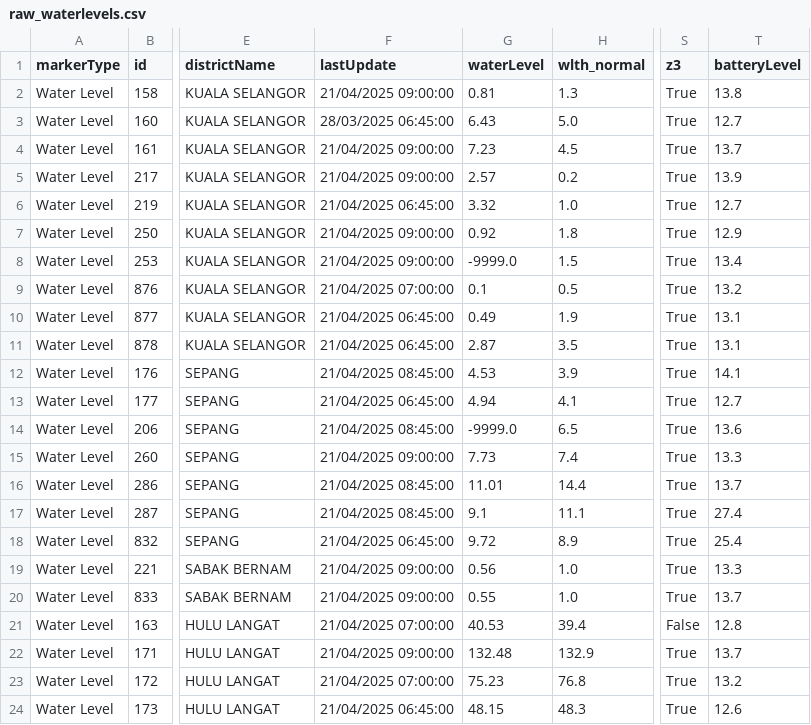
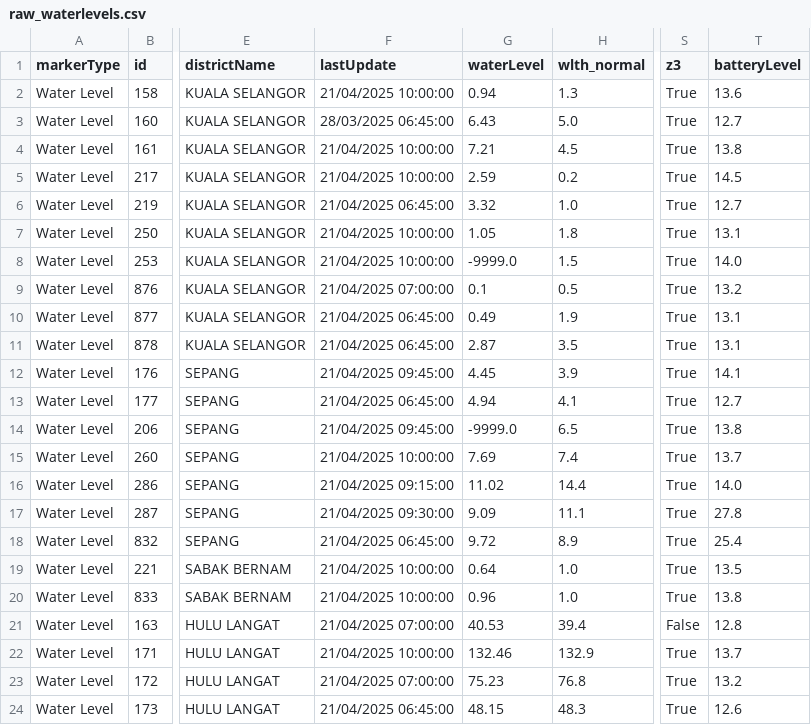
Before and after one commit to ketoopat/DE_Projects, a CSV file: etl_waterlevel/data/raw_waterlevels.csv, drawn as a sheet; only a part is shown, gaps mark what is left out; the diff covers the shown part only; the diff names each change by its address in the sheet, - before the commit and + after, or states it on an @@ line.

```diff
--- a/etl_waterlevel/data/raw_waterlevels.csv
+++ b/etl_waterlevel/data/raw_waterlevels.csv
-F2 (lastUpdate): 21/04/2025 09:00:00
+F2 (lastUpdate): 21/04/2025 10:00:00
-G2 (waterLevel): 0.81
+G2 (waterLevel): 0.94
-T2 (batteryLevel): 13.8
+T2 (batteryLevel): 13.6
-F4:F5 (lastUpdate): 21/04/2025 09:00:00
+F4:F5 (lastUpdate): 21/04/2025 10:00:00
-G4 (waterLevel): 7.23
+G4 (waterLevel): 7.21
-T4 (batteryLevel): 13.7
+T4 (batteryLevel): 13.8
-G5 (waterLevel): 2.57
+G5 (waterLevel): 2.59
-T5 (batteryLevel): 13.9
+T5 (batteryLevel): 14.5
-F7:F8 (lastUpdate): 21/04/2025 09:00:00
+F7:F8 (lastUpdate): 21/04/2025 10:00:00
-G7 (waterLevel): 0.92
+G7 (waterLevel): 1.05
-T7 (batteryLevel): 12.9
+T7 (batteryLevel): 13.1
-T8 (batteryLevel): 13.4
+T8 (batteryLevel): 14.0
-F12 (lastUpdate): 21/04/2025 08:45:00
+F12 (lastUpdate): 21/04/2025 09:45:00
-G12 (waterLevel): 4.53
+G12 (waterLevel): 4.45
-F14 (lastUpdate): 21/04/2025 08:45:00
+F14 (lastUpdate): 21/04/2025 09:45:00
-T14 (batteryLevel): 13.6
+T14 (batteryLevel): 13.8
-F15 (lastUpdate): 21/04/2025 09:00:00
+F15 (lastUpdate): 21/04/2025 10:00:00
-G15 (waterLevel): 7.73
+G15 (waterLevel): 7.69
-T15 (batteryLevel): 13.3
+T15 (batteryLevel): 13.7
-F16 (lastUpdate): 21/04/2025 08:45:00
+F16 (lastUpdate): 21/04/2025 09:15:00
-G16 (waterLevel): 11.01
+G16 (waterLevel): 11.02
-T16 (batteryLevel): 13.7
+T16 (batteryLevel): 14.0
-F17 (lastUpdate): 21/04/2025 08:45:00
+F17 (lastUpdate): 21/04/2025 09:30:00
-G17 (waterLevel): 9.1
+G17 (waterLevel): 9.09
-T17 (batteryLevel): 27.4
+T17 (batteryLevel): 27.8
-F19:F20 (lastUpdate): 21/04/2025 09:00:00
+F19:F20 (lastUpdate): 21/04/2025 10:00:00
-G19 (waterLevel): 0.56
+G19 (waterLevel): 0.64
-T19 (batteryLevel): 13.3
+T19 (batteryLevel): 13.5
-G20 (waterLevel): 0.55
+G20 (waterLevel): 0.96
-T20 (batteryLevel): 13.7
+T20 (batteryLevel): 13.8
-F22 (lastUpdate): 21/04/2025 09:00:00
+F22 (lastUpdate): 21/04/2025 10:00:00
-G22 (waterLevel): 132.48
+G22 (waterLevel): 132.46
```
Also changed, not shown: 98 edited cells elsewhere in this file, 5 other files.
